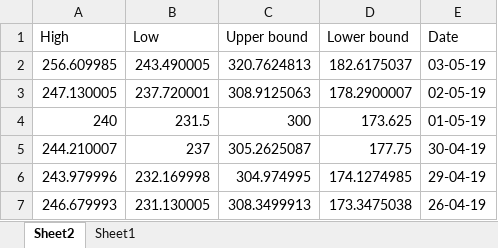
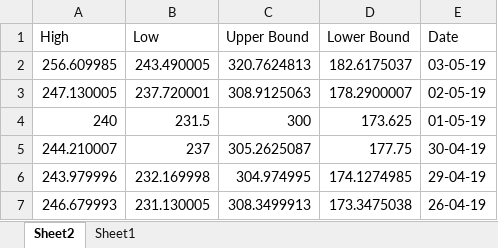
Before and after one commit to falkenovergaard/TA_Exam, an Excel workbook: data/price/TSLA.xlsx, sheet Sheet2, drawn as a sheet; only a part is shown; values as stored, in another font and other column widths than the file's, no borders; table styles not drawn; the diff names each change by its address in the sheet, - before the commit and + after, or states it on an @@ line.

Commit message:
data output

```diff
--- a/data/price/TSLA.xlsx (sheet Sheet2)
+++ b/data/price/TSLA.xlsx (sheet Sheet2)
-C1: Upper bound
+C1: Upper Bound
-D1: Lower bound
+D1: Lower Bound
```
Also changed, not shown: data/price/BTC.xlsx, data/price/DJI.xlsx, 4 other files.
